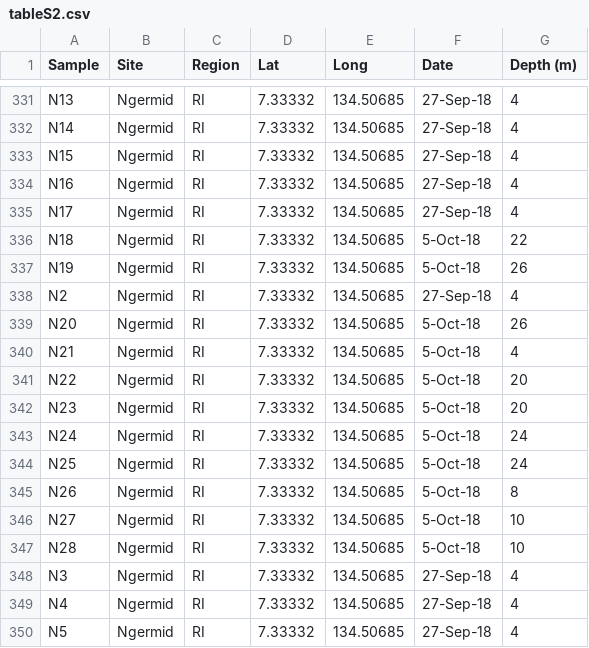
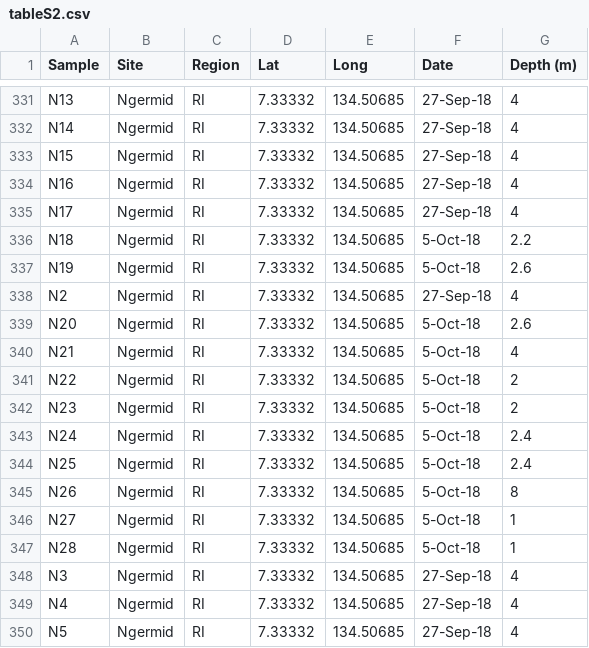
Before and after one commit to hrivera28/Palau_porites, a CSV file: tableS2.csv, drawn as a sheet; only a part is shown, gaps mark what is left out.

Commit message:
fixed decimal error on some site depths

```diff
--- a/tableS2.csv
+++ b/tableS2.csv
@@ -335,14 +335,14 @@ N16,Ngermid,RI,7.33332,134.50685,27-Sep-18,4
 N17,Ngermid,RI,7.33332,134.50685,27-Sep-18,4
-N18,Ngermid,RI,7.33332,134.50685,5-Oct-18,22
-N19,Ngermid,RI,7.33332,134.50685,5-Oct-18,26
+N18,Ngermid,RI,7.33332,134.50685,5-Oct-18,2.2
+N19,Ngermid,RI,7.33332,134.50685,5-Oct-18,2.6
 N2,Ngermid,RI,7.33332,134.50685,27-Sep-18,4
-N20,Ngermid,RI,7.33332,134.50685,5-Oct-18,26
+N20,Ngermid,RI,7.33332,134.50685,5-Oct-18,2.6
 N21,Ngermid,RI,7.33332,134.50685,5-Oct-18,4
-N22,Ngermid,RI,7.33332,134.50685,5-Oct-18,20
-N23,Ngermid,RI,7.33332,134.50685,5-Oct-18,20
-N24,Ngermid,RI,7.33332,134.50685,5-Oct-18,24
-N25,Ngermid,RI,7.33332,134.50685,5-Oct-18,24
+N22,Ngermid,RI,7.33332,134.50685,5-Oct-18,2
+N23,Ngermid,RI,7.33332,134.50685,5-Oct-18,2
+N24,Ngermid,RI,7.33332,134.50685,5-Oct-18,2.4
+N25,Ngermid,RI,7.33332,134.50685,5-Oct-18,2.4
 N26,Ngermid,RI,7.33332,134.50685,5-Oct-18,8
-N27,Ngermid,RI,7.33332,134.50685,5-Oct-18,10
-N28,Ngermid,RI,7.33332,134.50685,5-Oct-18,10
+N27,Ngermid,RI,7.33332,134.50685,5-Oct-18,1
+N28,Ngermid,RI,7.33332,134.50685,5-Oct-18,1
 N3,Ngermid,RI,7.33332,134.50685,27-Sep-18,4
```
